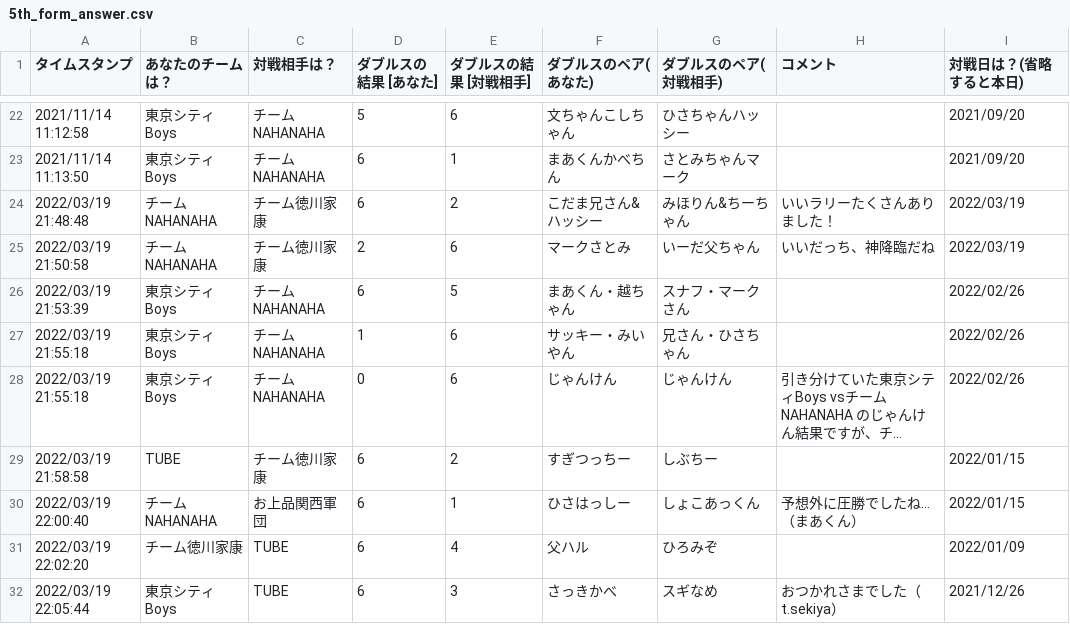
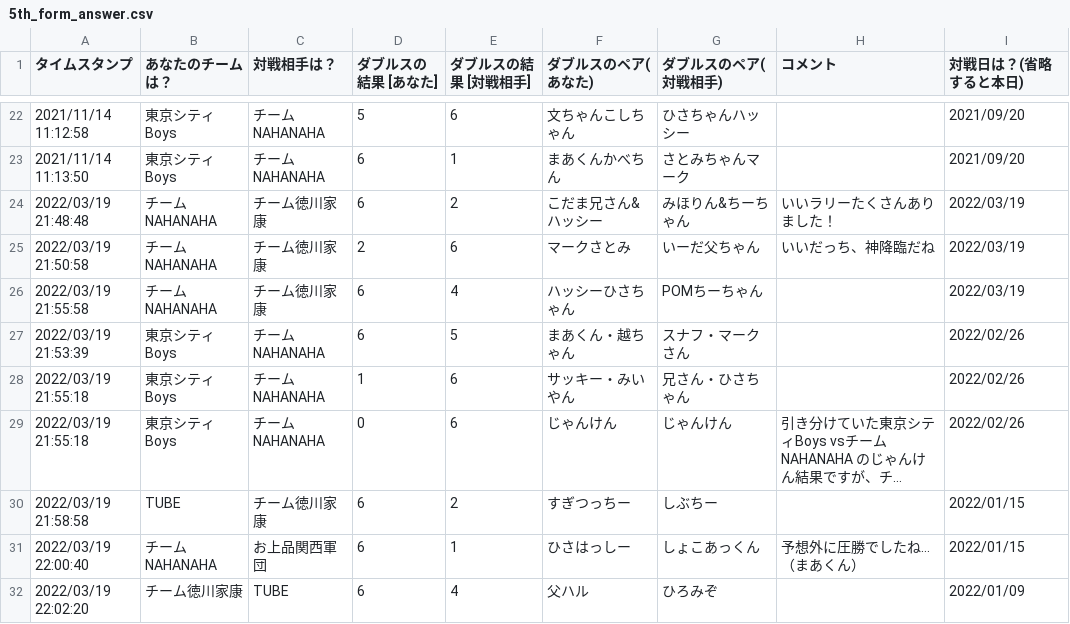
Before and after one commit to tkyksgwr/sdc5, a CSV file: 5th_form_answer.csv, drawn as a sheet; only a part is shown, gaps mark what is left out; the shorter side is filled out with more unchanged rows; long unchanged cells end in …; the diff names each change by its address in the sheet, - before the commit and + after, or states it on an @@ line.

Commit message:
correct 徳川vsNAHANAHA

```diff
--- a/5th_form_answer.csv
+++ b/5th_form_answer.csv
+row 26: 2022/03/19 21:55:58 | チームNAHANAHA | チーム徳川家康 | 6 | 4 | ハッシーひさちゃん | POMちーちゃん |  | 2022/03/19
```
